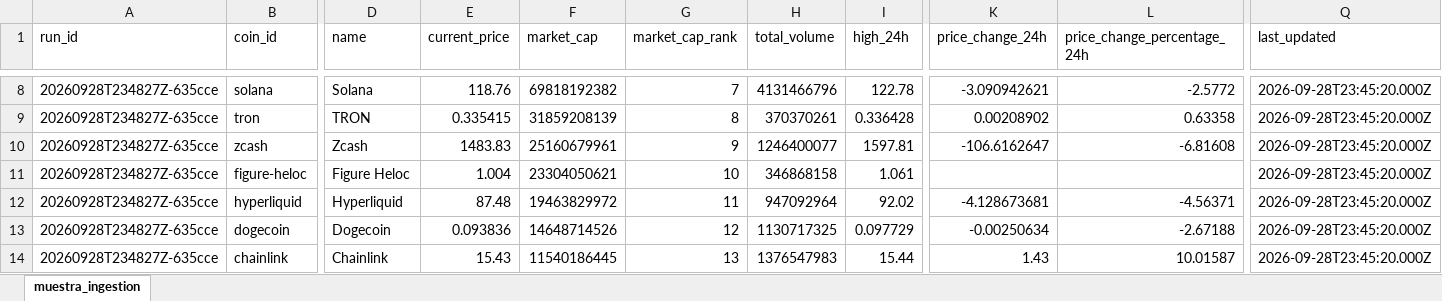
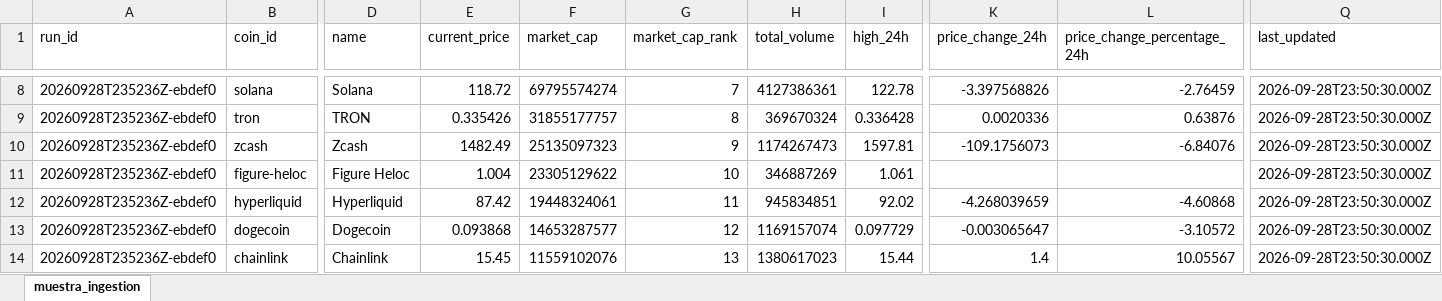
Before and after one commit to JonathanAgamez25/Ingesta_Api, an Excel workbook: src/xlsx/ingestion.xlsx, sheet muestra_ingestion, drawn as a sheet; only a part is shown, gaps mark what is left out; values as stored, in another font and other column widths than the file's, no borders; the diff covers the shown part only; the diff names each change by its address in the sheet, - before the commit and + after, or states it on an @@ line.

```diff
--- a/src/xlsx/ingestion.xlsx (sheet muestra_ingestion)
+++ b/src/xlsx/ingestion.xlsx (sheet muestra_ingestion)
-A8:A14 (run_id): 20260928T234827Z-635cce
+A8:A14 (run_id): 20260928T235236Z-ebdef0
-E8 (current_price): 118.76
+E8 (current_price): 118.72
-F8 (market_cap): 69818192382
+F8 (market_cap): 69795574274
-H8 (total_volume): 4131466796
+H8 (total_volume): 4127386361
-K8 (price_change_24h): -3.090942621
+K8 (price_change_24h): -3.397568826
-L8 (price_change_percentage_24h): -2.5772
+L8 (price_change_percentage_24h): -2.76459
-Q8:Q14 (last_updated): 2026-09-28T23:45:20.000Z
+Q8:Q14 (last_updated): 2026-09-28T23:50:30.000Z
-E9 (current_price): 0.335415
+E9 (current_price): 0.335426
-F9 (market_cap): 31859208139
+F9 (market_cap): 31855177757
-H9 (total_volume): 370370261
+H9 (total_volume): 369670324
-K9 (price_change_24h): 0.00208902
+K9 (price_change_24h): 0.0020336
-L9 (price_change_percentage_24h): 0.63358
+L9 (price_change_percentage_24h): 0.63876
-E10 (current_price): 1483.83
+E10 (current_price): 1482.49
-F10 (market_cap): 25160679961
+F10 (market_cap): 25135097323
-H10 (total_volume): 1246400077
+H10 (total_volume): 1174267473
-K10 (price_change_24h): -106.6162647
+K10 (price_change_24h): -109.1756073
-L10 (price_change_percentage_24h): -6.81608
+L10 (price_change_percentage_24h): -6.84076
-F11 (market_cap): 23304050621
+F11 (market_cap): 23305129622
-H11 (total_volume): 346868158
+H11 (total_volume): 346887269
-E12 (current_price): 87.48
+E12 (current_price): 87.42
-F12 (market_cap): 19463829972
+F12 (market_cap): 19448324061
-H12 (total_volume): 947092964
+H12 (total_volume): 945834851
-K12 (price_change_24h): -4.128673681
+K12 (price_change_24h): -4.268039659
-L12 (price_change_percentage_24h): -4.56371
+L12 (price_change_percentage_24h): -4.60868
-E13 (current_price): 0.093836
+E13 (current_price): 0.093868
-F13 (market_cap): 14648714526
+F13 (market_cap): 14653287577
-H13 (total_volume): 1130717325
+H13 (total_volume): 1169157074
-K13 (price_change_24h): -0.00250634
+K13 (price_change_24h): -0.003065647
-L13 (price_change_percentage_24h): -2.67188
+L13 (price_change_percentage_24h): -3.10572
-E14 (current_price): 15.43
+E14 (current_price): 15.45
-F14 (market_cap): 11540186445
+F14 (market_cap): 11559102076
-H14 (total_volume): 1376547983
+H14 (total_volume): 1380617023
-K14 (price_change_24h): 1.43
+K14 (price_change_24h): 1.4
-L14 (price_change_percentage_24h): 10.01587
+L14 (price_change_percentage_24h): 10.05567
```
Also changed, not shown: 90 edited cells elsewhere in this sheet, src/xlsx/cleaned_data.xlsx, src/xlsx/enriched_data.xlsx, 4 other files.
